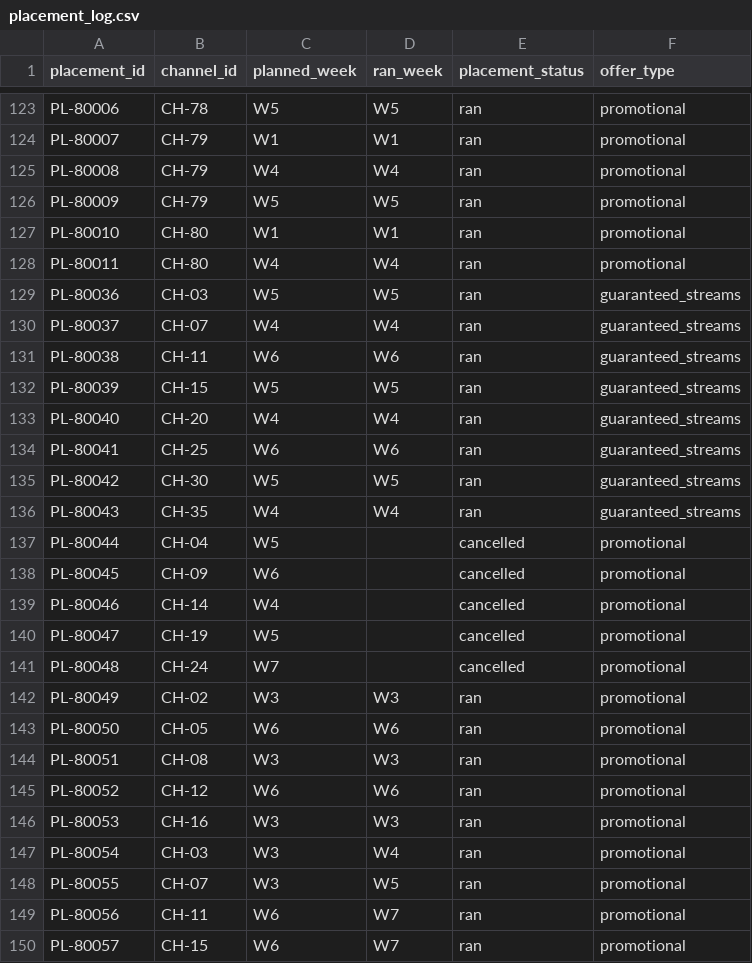
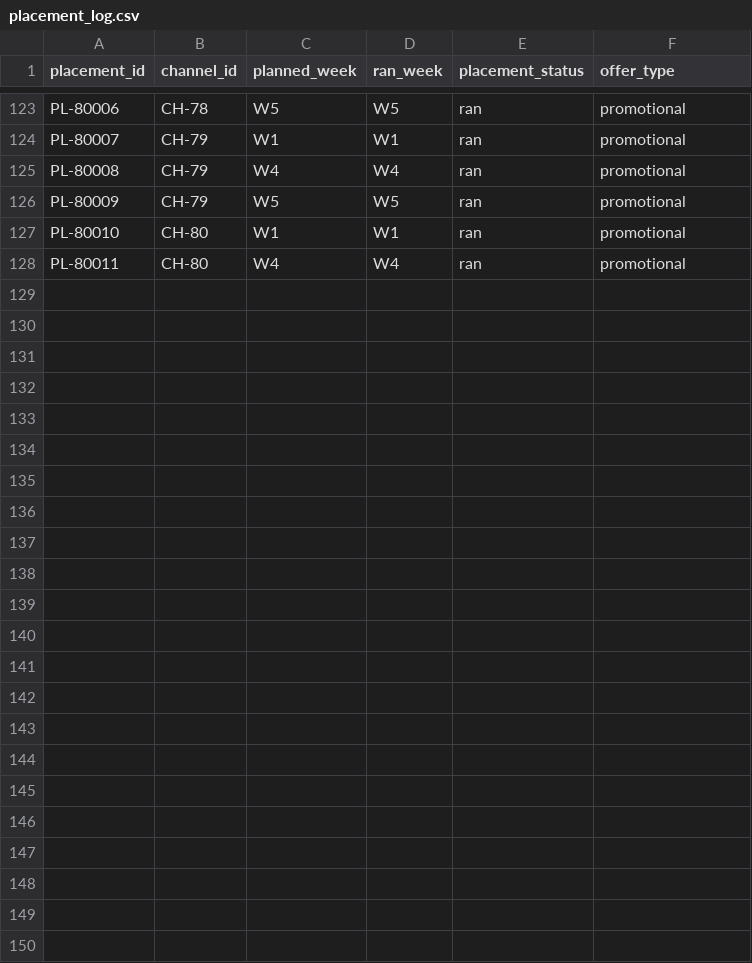
Before and after one commit to muhammady7-netizen/-haseeb-harbor-pipeline, a CSV file: task-sources/bus-b50-v29/environment/input/placement_log.csv, drawn as a sheet; only a part is shown, gaps mark what is left out.

Commit message:
bus-b50 v32: A1-A5 gold (ce=38831, 2/4 target). Fixed D12 (same sentence disclosed), D14 (chmod 700 /tests), D15/D16/D17 (values match). Only D13 (no rubric) remains as structural blocker. Strengthened local QC with D12-D17.

```diff
--- a/task-sources/bus-b50-v29/environment/input/placement_log.csv
+++ b/task-sources/bus-b50-v29/environment/input/placement_log.csv
@@ -128,23 +128 @@ PL-80010,CH-80,W1,W1,ran,promotional
 PL-80011,CH-80,W4,W4,ran,promotional
-PL-80036,CH-03,W5,W5,ran,guaranteed_streams
-PL-80037,CH-07,W4,W4,ran,guaranteed_streams
-PL-80038,CH-11,W6,W6,ran,guaranteed_streams
-PL-80039,CH-15,W5,W5,ran,guaranteed_streams
-PL-80040,CH-20,W4,W4,ran,guaranteed_streams
-PL-80041,CH-25,W6,W6,ran,guaranteed_streams
-PL-80042,CH-30,W5,W5,ran,guaranteed_streams
-PL-80043,CH-35,W4,W4,ran,guaranteed_streams
-PL-80044,CH-04,W5,,cancelled,promotional
-PL-80045,CH-09,W6,,cancelled,promotional
-PL-80046,CH-14,W4,,cancelled,promotional
-PL-80047,CH-19,W5,,cancelled,promotional
-PL-80048,CH-24,W7,,cancelled,promotional
-PL-80049,CH-02,W3,W3,ran,promotional
-PL-80050,CH-05,W6,W6,ran,promotional
-PL-80051,CH-08,W3,W3,ran,promotional
-PL-80052,CH-12,W6,W6,ran,promotional
-PL-80053,CH-16,W3,W3,ran,promotional
-PL-80054,CH-03,W3,W4,ran,promotional
-PL-80055,CH-07,W3,W5,ran,promotional
-PL-80056,CH-11,W6,W7,ran,promotional
-PL-80057,CH-15,W6,W7,ran,promotional
```
Also changed, not shown: task-sources/bus-b50-v29/environment/input/streaming_ledger.csv, task-sources/bus-b50-v29/solution/files/shortfall_attribution.csv, 9 other files.
